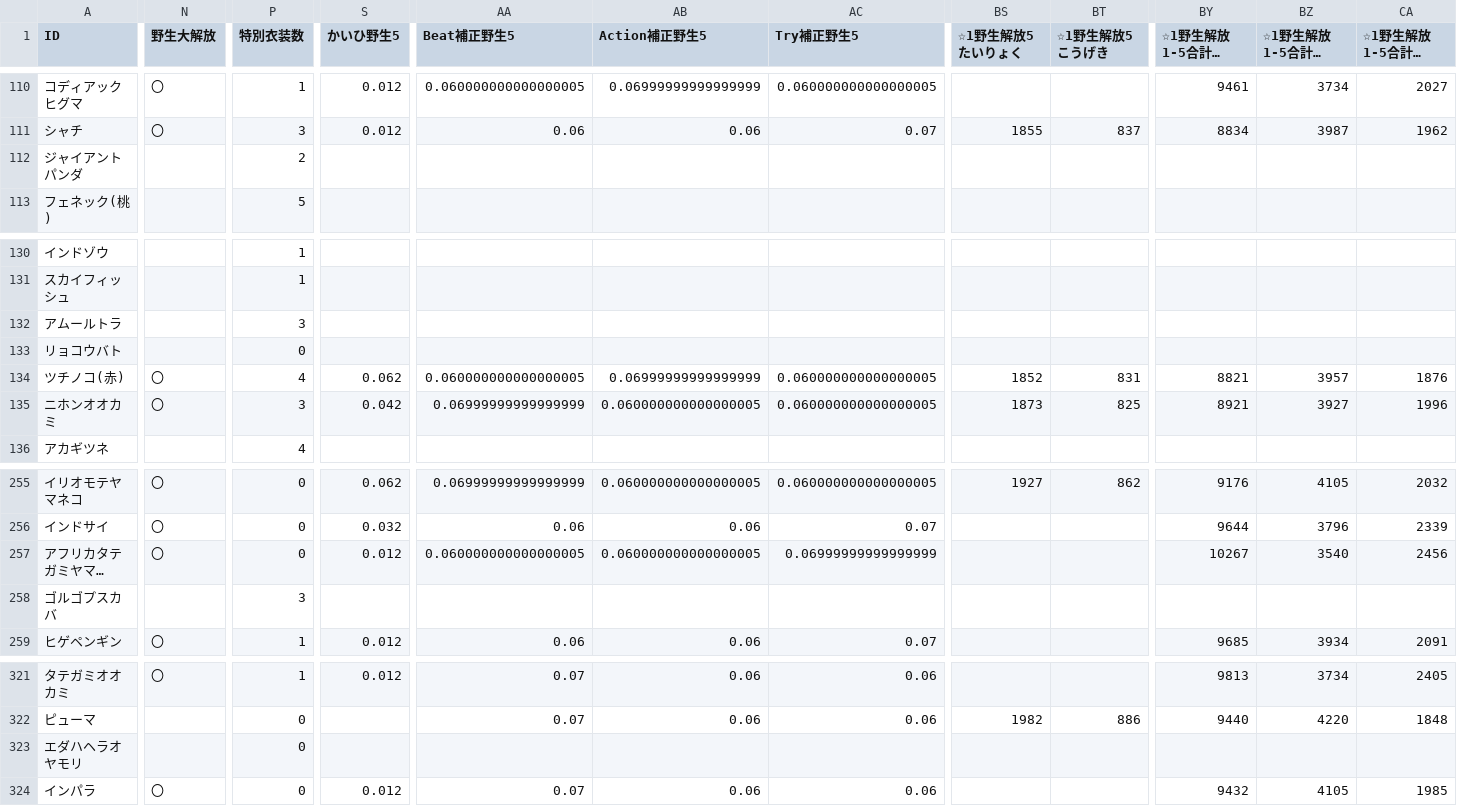
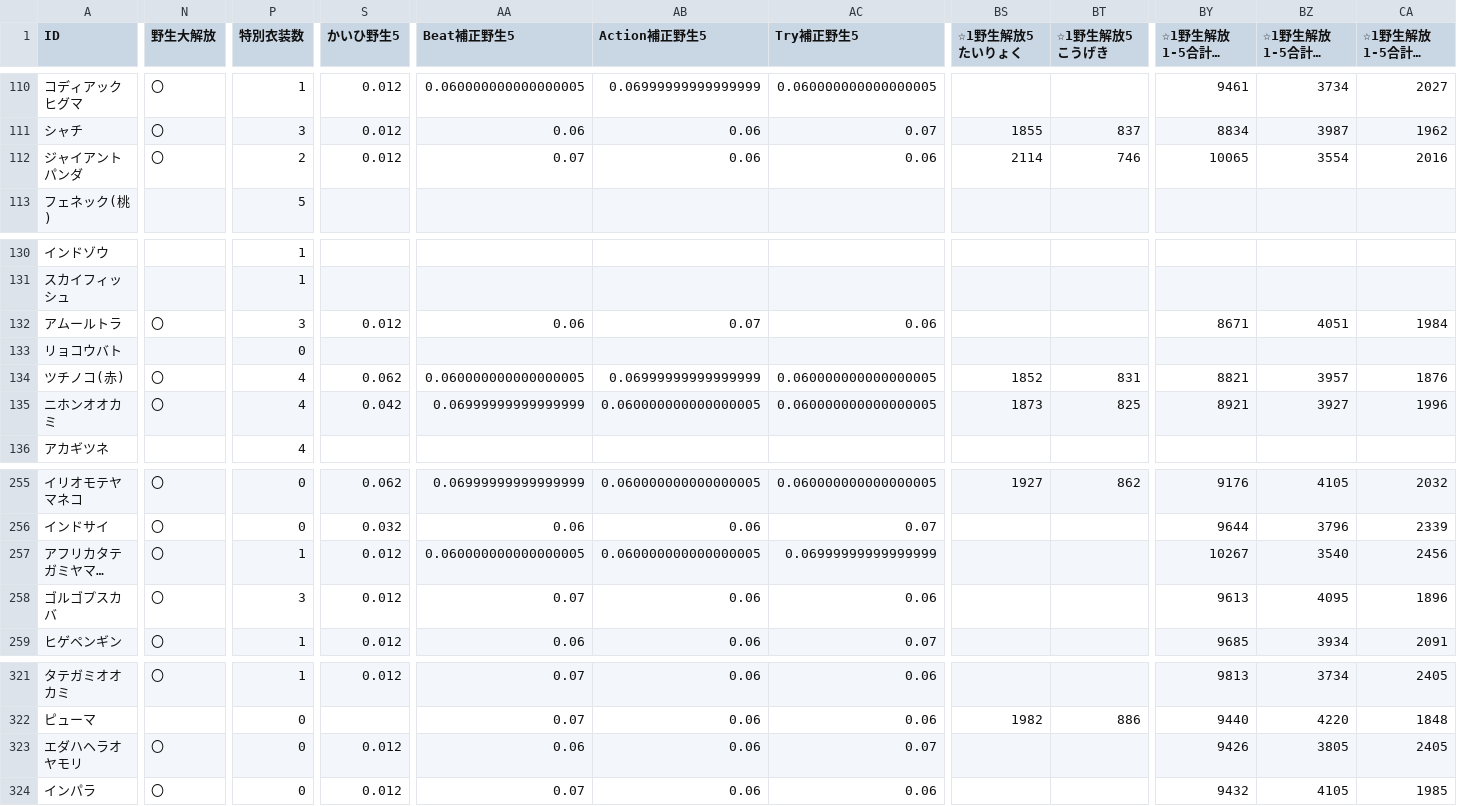
Before and after one commit to reamkf/wiki-nanodesu, a CSV file: csv/フレンズデータ.csv, drawn as a sheet; only a part is shown, gaps mark what is left out; long unchanged cells end in …; the diff covers the shown part only; the diff names each change by its address in the sheet, - before the commit and + after, or states it on an @@ line.

Commit message:
Import CSV from Google Sheets on 2025-07-03 21:21:58

```diff
--- a/csv/フレンズデータ.csv
+++ b/csv/フレンズデータ.csv
-N112 (野生大解放): (empty)
+N112 (野生大解放): 〇
-S112 (かいひ野生5): (empty)
+S112 (かいひ野生5): 0.012
-AA112 (Beat補正野生5): (empty)
+AA112 (Beat補正野生5): 0.07
-AB112 (Action補正野生5): (empty)
+AB112 (Action補正野生5): 0.06
-AC112 (Try補正野生5): (empty)
+AC112 (Try補正野生5): 0.06
-BS112 (☆1野生解放5たいりょく): (empty)
+BS112 (☆1野生解放5たいりょく): 2114
-BT112 (☆1野生解放5こうげき): (empty)
+BT112 (☆1野生解放5こうげき): 746
-BY112 (☆1野生解放1-5合計たいりょく): (empty)
+BY112 (☆1野生解放1-5合計たいりょく): 10065
-BZ112 (☆1野生解放1-5合計こうげき): (empty)
+BZ112 (☆1野生解放1-5合計こうげき): 3554
-CA112 (☆1野生解放1-5合計まもり): (empty)
+CA112 (☆1野生解放1-5合計まもり): 2016
-N132 (野生大解放): (empty)
+N132 (野生大解放): 〇
-S132 (かいひ野生5): (empty)
+S132 (かいひ野生5): 0.012
-AA132 (Beat補正野生5): (empty)
+AA132 (Beat補正野生5): 0.06
-AB132 (Action補正野生5): (empty)
+AB132 (Action補正野生5): 0.07
-AC132 (Try補正野生5): (empty)
+AC132 (Try補正野生5): 0.06
-BY132 (☆1野生解放1-5合計たいりょく): (empty)
+BY132 (☆1野生解放1-5合計たいりょく): 8671
-BZ132 (☆1野生解放1-5合計こうげき): (empty)
+BZ132 (☆1野生解放1-5合計こうげき): 4051
-CA132 (☆1野生解放1-5合計まもり): (empty)
+CA132 (☆1野生解放1-5合計まもり): 1984
-P135 (特別衣装数): 3
+P135 (特別衣装数): 4
-P257 (特別衣装数): 0
+P257 (特別衣装数): 1
-N258 (野生大解放): (empty)
+N258 (野生大解放): 〇
-S258 (かいひ野生5): (empty)
+S258 (かいひ野生5): 0.012
-AA258 (Beat補正野生5): (empty)
+AA258 (Beat補正野生5): 0.07
-AB258 (Action補正野生5): (empty)
+AB258 (Action補正野生5): 0.06
-AC258 (Try補正野生5): (empty)
+AC258 (Try補正野生5): 0.06
-BY258 (☆1野生解放1-5合計たいりょく): (empty)
+BY258 (☆1野生解放1-5合計たいりょく): 9613
-BZ258 (☆1野生解放1-5合計こうげき): (empty)
+BZ258 (☆1野生解放1-5合計こうげき): 4095
-CA258 (☆1野生解放1-5合計まもり): (empty)
+CA258 (☆1野生解放1-5合計まもり): 1896
-N323 (野生大解放): (empty)
+N323 (野生大解放): 〇
-S323 (かいひ野生5): (empty)
+S323 (かいひ野生5): 0.012
-AA323 (Beat補正野生5): (empty)
+AA323 (Beat補正野生5): 0.06
-AB323 (Action補正野生5): (empty)
+AB323 (Action補正野生5): 0.06
-AC323 (Try補正野生5): (empty)
+AC323 (Try補正野生5): 0.07
-BY323 (☆1野生解放1-5合計たいりょく): (empty)
+BY323 (☆1野生解放1-5合計たいりょく): 9426
-BZ323 (☆1野生解放1-5合計こうげき): (empty)
+BZ323 (☆1野生解放1-5合計こうげき): 3805
-CA323 (☆1野生解放1-5合計まもり): (empty)
+CA323 (☆1野生解放1-5合計まもり): 2405
```
Also changed, not shown: 2 edited cells elsewhere in this file.
